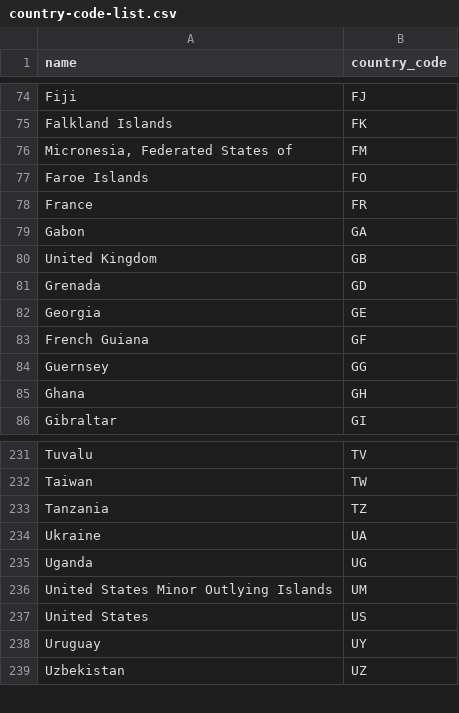
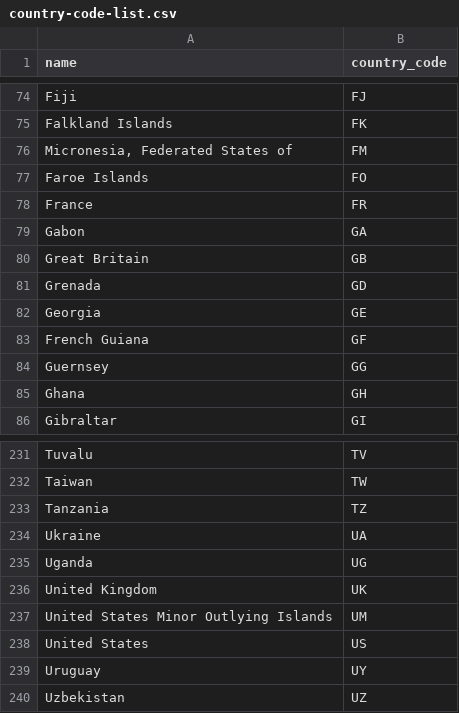
Before and after one commit to YuckiestPenguin/Krate, a CSV file: app/assets/csv_files/country-code-list.csv, drawn as a sheet; only a part is shown, gaps mark what is left out.

```diff
--- a/app/assets/csv_files/country-code-list.csv
+++ b/app/assets/csv_files/country-code-list.csv
@@ -79,3 +79,3 @@ France,FR
 Gabon,GA
-United Kingdom,GB
+Great Britain,GB
 Grenada,GD
@@ -235,2 +235,3 @@ Ukraine,UA
 Uganda,UG
+United Kingdom,UK
 United States Minor Outlying Islands,UM
```
Also changed, not shown: 7 other files.
